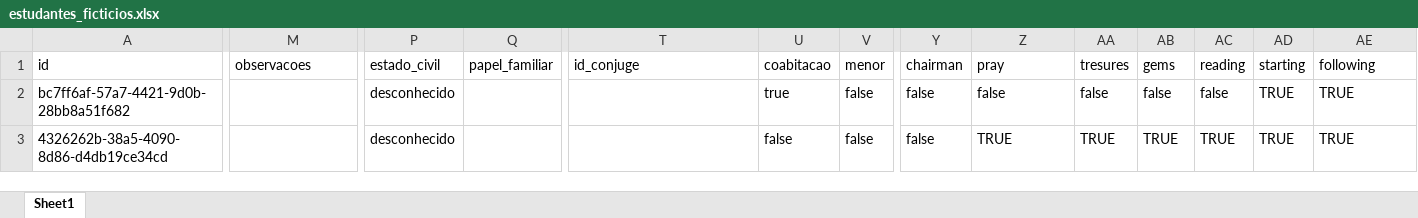
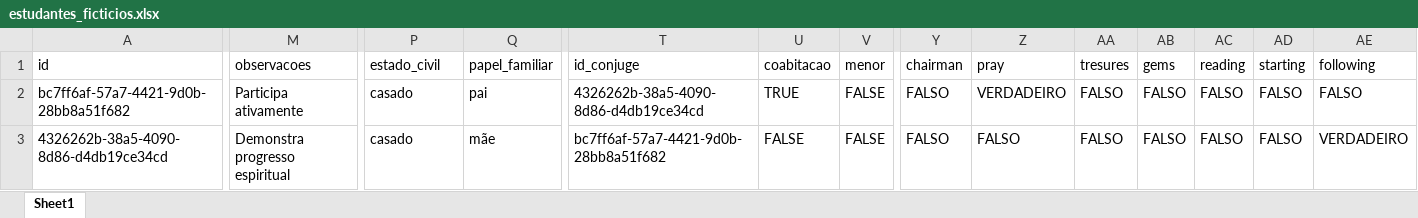
Before and after one commit to RobertoAraujoSilva/sua-parte, an Excel workbook: docs/Oficial/estudantes_ficticios.xlsx, sheet Sheet1, drawn as a sheet; only a part is shown, gaps mark what is left out; values as stored, in another font and other column widths than the file's, no cell formats; the diff covers the shown part only; the diff names each change by its address in the sheet, - before the commit and + after, or states it on an @@ line.

```diff
--- a/docs/Oficial/estudantes_ficticios.xlsx (sheet Sheet1)
+++ b/docs/Oficial/estudantes_ficticios.xlsx (sheet Sheet1)
-M2 (observacoes): (empty)
+M2 (observacoes): Participa ativamente
-P2:P3 (estado_civil): desconhecido
+P2:P3 (estado_civil): casado
-Q2 (papel_familiar): (empty)
+Q2 (papel_familiar): pai
-T2 (id_conjuge): (empty)
+T2 (id_conjuge): 4326262b-38a5-4090-8d86-d4db19ce34cd
-U2 (coabitacao): true
+U2 (coabitacao): TRUE
-V2:V3 (menor): false
+V2:V3 (menor): FALSE
-Y2:Y3 (chairman): false
+Y2:Y3 (chairman): FALSO
-Z2 (pray): false
+Z2 (pray): VERDADEIRO
-AA2 (tresures): false
+AA2 (tresures): FALSO
-AB2 (gems): false
+AB2 (gems): FALSO
-AC2 (reading): false
+AC2 (reading): FALSO
-AD2:AD3 (starting): TRUE
+AD2:AD3 (starting): FALSO
-AE2 (following): TRUE
+AE2 (following): FALSO
-M3 (observacoes): (empty)
+M3 (observacoes): Demonstra progresso espiritual
-Q3 (papel_familiar): (empty)
+Q3 (papel_familiar): mãe
-T3 (id_conjuge): (empty)
+T3 (id_conjuge): bc7ff6af-57a7-4421-9d0b-28bb8a51f682
-U3 (coabitacao): false
+U3 (coabitacao): FALSE
-Z3 (pray): TRUE
+Z3 (pray): FALSO
-AA3 (tresures): TRUE
+AA3 (tresures): FALSO
-AB3 (gems): TRUE
+AB3 (gems): FALSO
-AC3 (reading): TRUE
+AC3 (reading): FALSO
-AE3 (following): TRUE
+AE3 (following): VERDADEIRO
```
Also changed, not shown: 1750 edited cells elsewhere in this sheet, cell formats, 4 other files.
